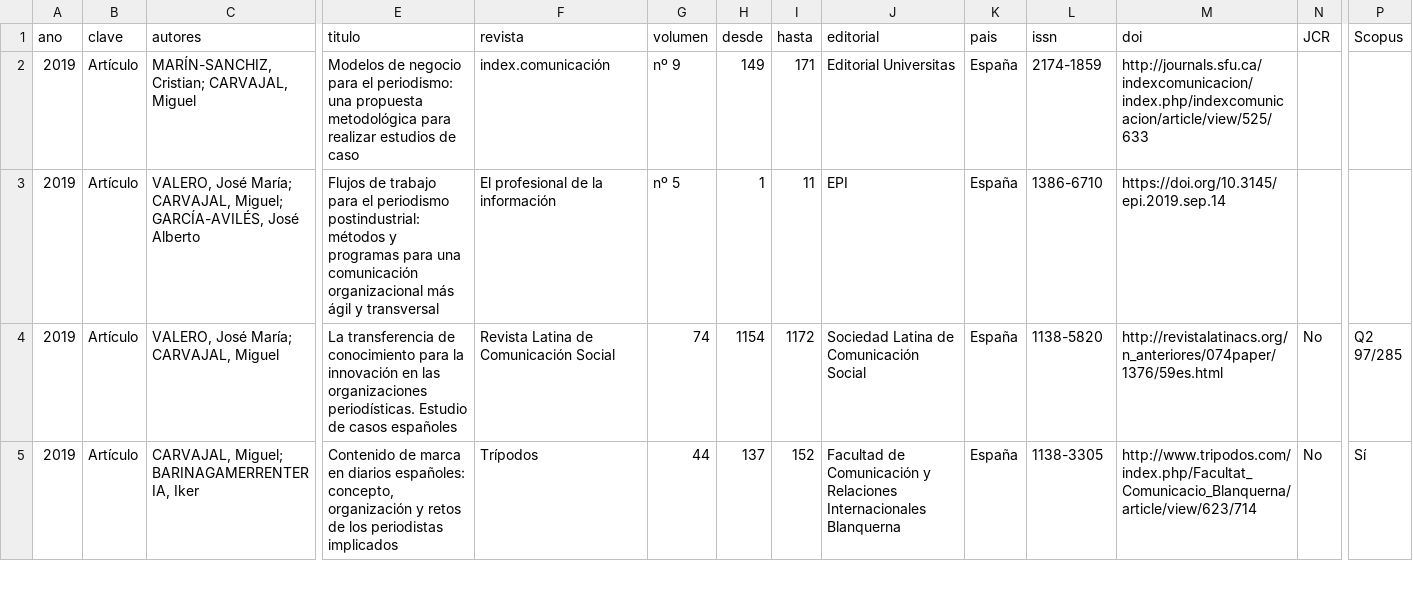
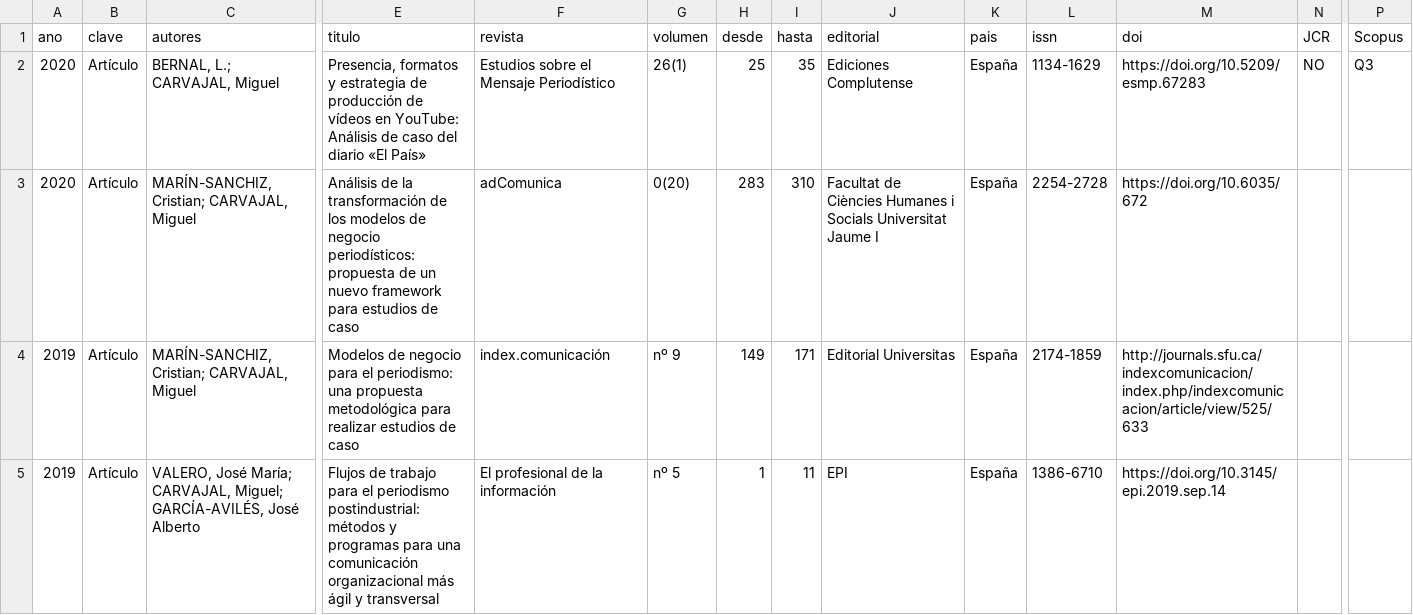
Before and after one commit to miguelcarvajal/miguelcarvajal.github.io, a CSV file: _data/articulos.csv, drawn as a sheet; only a part is shown, gaps mark what is left out; the shorter side is filled out with more unchanged rows; rows hold the shown columns only; the diff names each change by its address in the sheet, - before the commit and + after, or states it on an @@ line.

Commit message:
nuevos papers

```diff
--- a/_data/articulos.csv
+++ b/_data/articulos.csv
+row 2: 2020 | Artículo | BERNAL, L.; CARVAJAL, Miguel | Presencia, formatos y estrategia de producción de vídeos en YouTube: Análisis de caso del diario «El País» | Estudios sobre el Mensaje Periodístico | 26(1) | 25 | 35 | Ediciones Complutense | España | 1134-1629 | https://doi.org/10.5209/esmp.67283 | NO | Q3
+row 3: 2020 | Artículo | MARÍN-SANCHIZ, Cristian; CARVAJAL, Miguel | Análisis de la transformación de los modelos de negocio periodísticos: propuesta de un nuevo framework para estudios de caso | adComunica | 0(20) | 283 | 310 | Facultat de Ciències Humanes i Socials Universitat Jaume I | España | 2254-2728 | https://doi.org/10.6035/672
```
Also changed, not shown: 4 other files.
